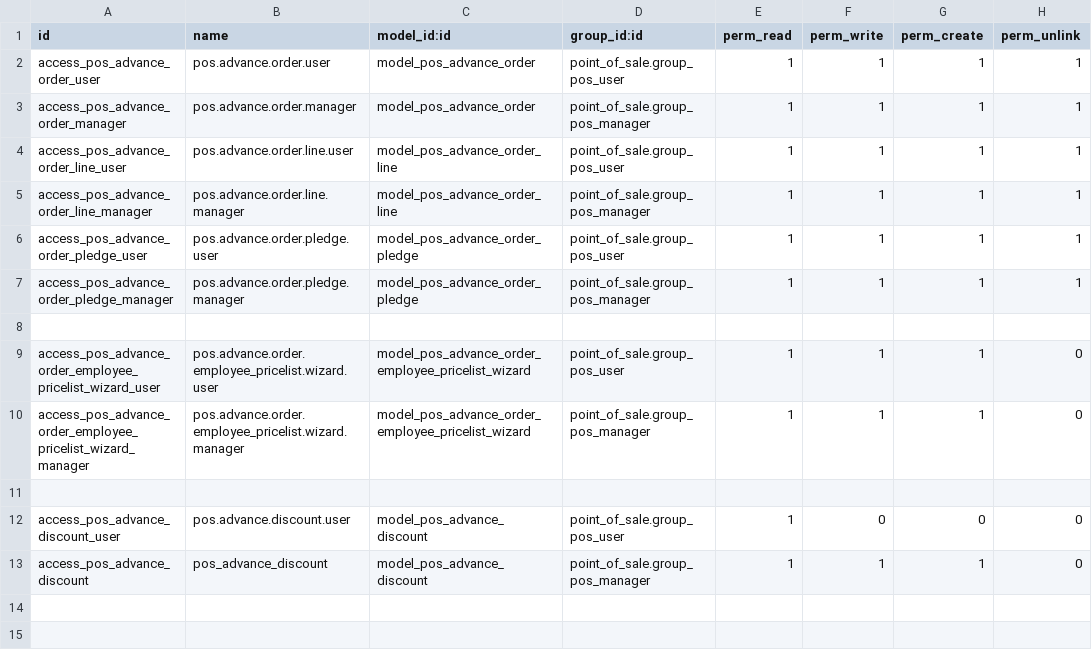
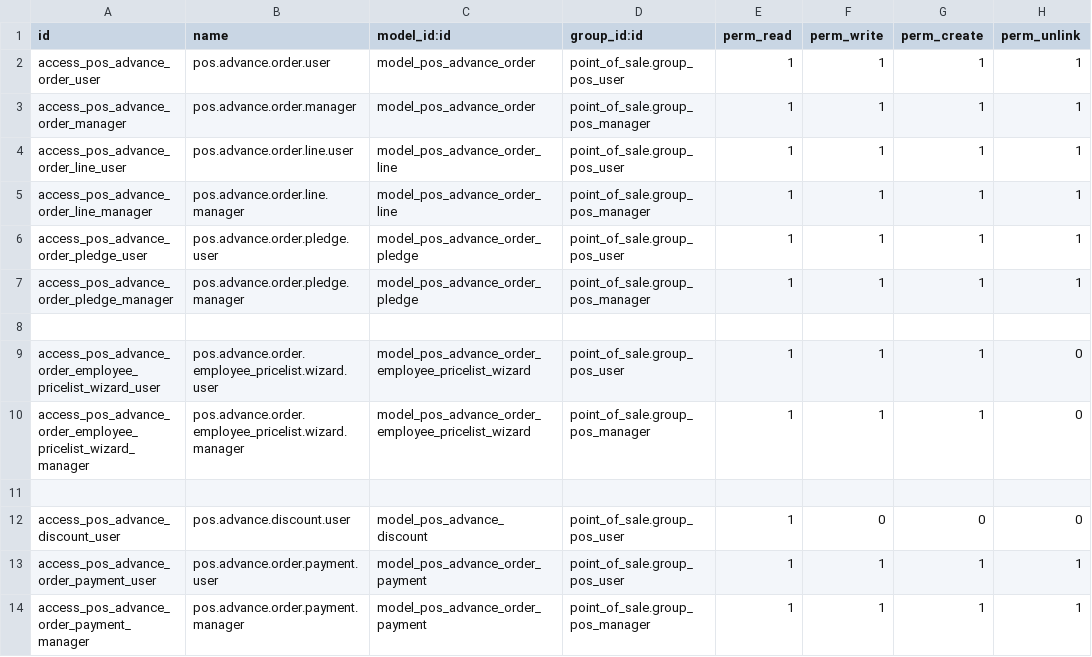
Before and after one commit to Anabtawi-Invest/Anabtawi-Group, a CSV file: pos_advance_order/security/ir.model.access.csv, drawn as a sheet.

```diff
--- a/pos_advance_order/security/ir.model.access.csv
+++ b/pos_advance_order/security/ir.model.access.csv
@@ -12,2 +12,3 @@ access_pos_advance_order_employee_pricelist_wizard_manager,pos.advance.order.emp
 access_pos_advance_discount_user,pos.advance.discount.user,model_pos_advance_discount,point_of_sale.group_pos_user,1,0,0,0
-access_pos_advance_discount,pos_advance_discount,model_pos_advance_discount,point_of_sale.group_pos_manager,1,1,1,0
+access_pos_advance_order_payment_user,pos.advance.order.payment.user,model_pos_advance_order_payment,point_of_sale.group_pos_user,1,1,1,1
+access_pos_advance_order_payment_manager,pos.advance.order.payment.manager,model_pos_advance_order_payment,point_of_sale.group_pos_manager,1,1,1,1
```
Also changed, not shown: 17 other files.
